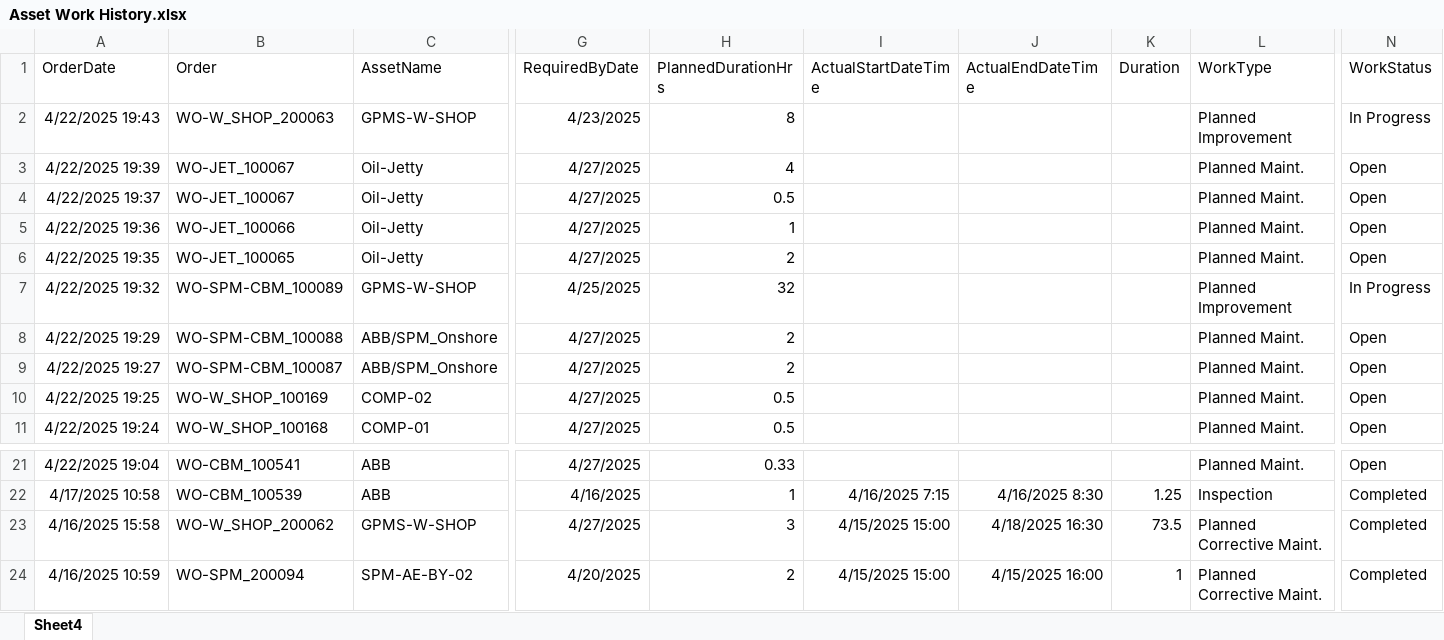
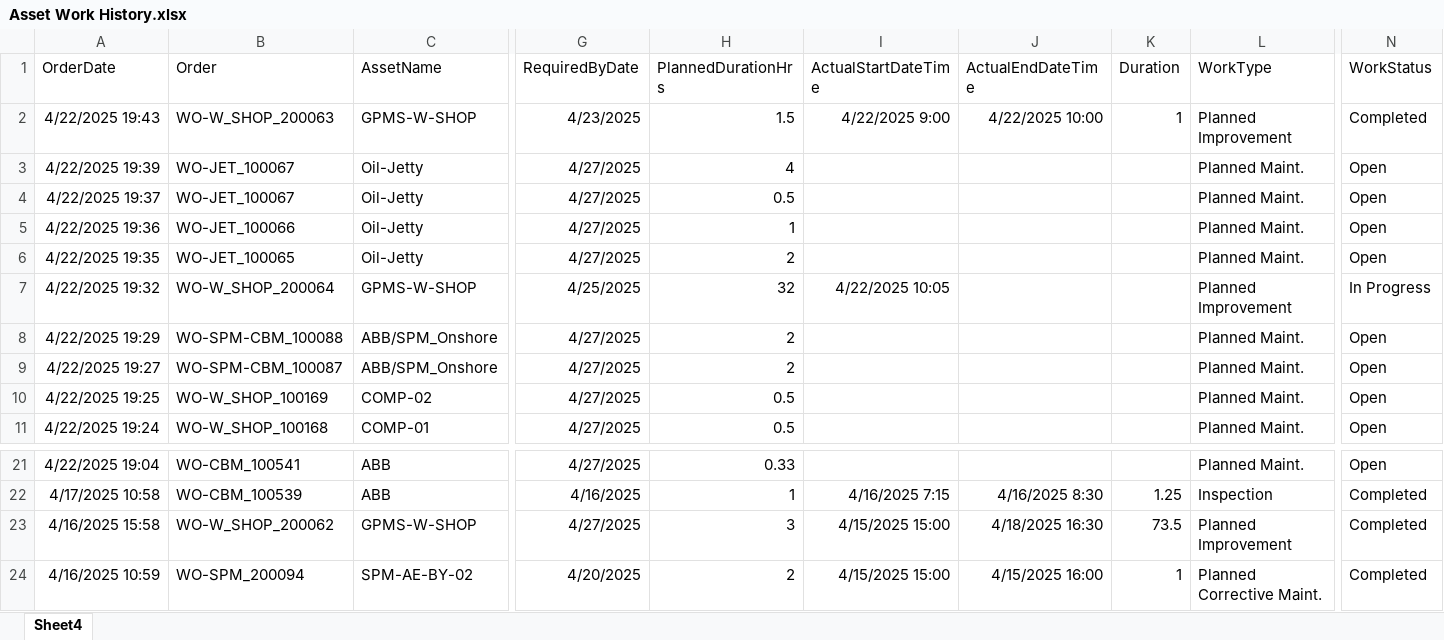
Before and after one commit to Roskobby/maintenance_dashboard, an Excel workbook: Asset Work History.xlsx, sheet Sheet4, drawn as a sheet; only a part is shown, gaps mark what is left out; values as stored, in another font and other column widths than the file's, no borders; table styles not drawn; the diff names each change by its address in the sheet, - before the commit and + after, or states it on an @@ line.

Commit message:
Update Asset Work History.xlsx

```diff
--- a/Asset Work History.xlsx (sheet Sheet4)
+++ b/Asset Work History.xlsx (sheet Sheet4)
-H2 (PlannedDurationHrs): 8
+H2 (PlannedDurationHrs): 1.5
-I2 (ActualStartDateTime): (empty)
+I2 (ActualStartDateTime): 4/22/2025 9:00
-J2 (ActualEndDateTime): (empty)
+J2 (ActualEndDateTime): 4/22/2025 10:00
-K2 (Duration): (empty)
+K2 (Duration): 1
-N2 (WorkStatus): In Progress
+N2 (WorkStatus): Completed
-B7 (Order): WO-SPM-CBM_100089
+B7 (Order): WO-W_SHOP_200064
-I7 (ActualStartDateTime): (empty)
+I7 (ActualStartDateTime): 4/22/2025 10:05
-L23 (WorkType): Planned Corrective Maint.
+L23 (WorkType): Planned Improvement
```
